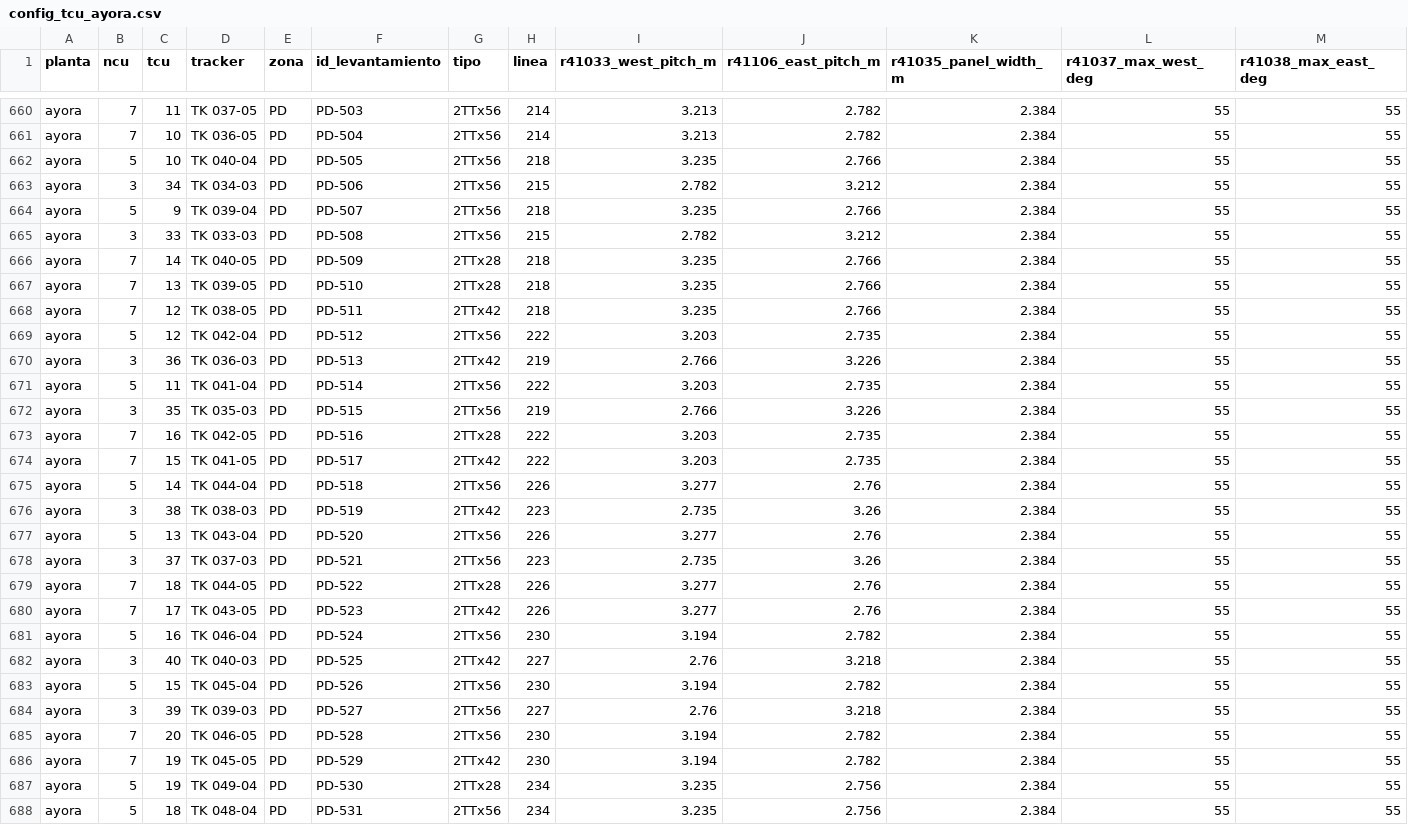
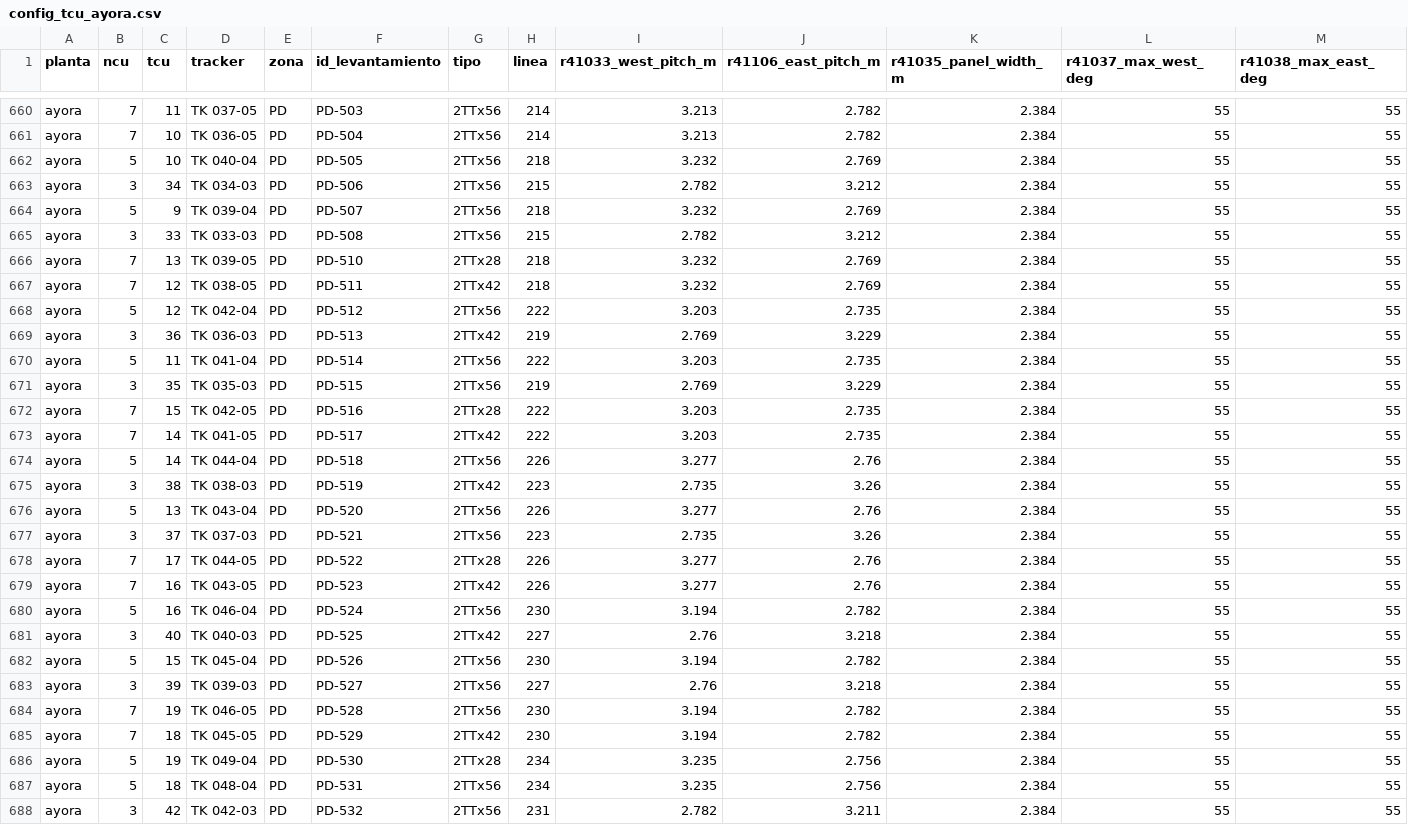
Before and after one commit to IMoriana3/cobertura-zigbee, a CSV file: config_tcu_ayora.csv, drawn as a sheet; only a part is shown, gaps mark what is left out; the shorter side is filled out with more unchanged rows; removed rows and columns are numbered as before the commit, all else as after; rows hold the shown columns only; the diff covers the shown part only; the diff names each change by its address in the sheet, - before the commit and + after, or states it on an @@ line.

```diff
--- a/config_tcu_ayora.csv
+++ b/config_tcu_ayora.csv
-I662 (r41033_west_pitch_m): 3.235
+I662 (r41033_west_pitch_m): 3.232
-J662 (r41106_east_pitch_m): 2.766
+J662 (r41106_east_pitch_m): 2.769
-I664 (r41033_west_pitch_m): 3.235
+I664 (r41033_west_pitch_m): 3.232
-J664 (r41106_east_pitch_m): 2.766
+J664 (r41106_east_pitch_m): 2.769
-row 666: ayora | 7 | 14 | TK 040-05 | PD | PD-509 | 2TTx28 | 218 | 3.235 | 2.766 | 2.384 | 55 | 55
-I666:I667 (r41033_west_pitch_m): 3.235
+I666:I667 (r41033_west_pitch_m): 3.232
-J666:J667 (r41106_east_pitch_m): 2.766
+J666:J667 (r41106_east_pitch_m): 2.769
-I669 (r41033_west_pitch_m): 2.766
+I669 (r41033_west_pitch_m): 2.769
-J669 (r41106_east_pitch_m): 3.226
+J669 (r41106_east_pitch_m): 3.229
-I671 (r41033_west_pitch_m): 2.766
+I671 (r41033_west_pitch_m): 2.769
-J671 (r41106_east_pitch_m): 3.226
+J671 (r41106_east_pitch_m): 3.229
-C672 (tcu): 16
+C672 (tcu): 15
-C673 (tcu): 15
+C673 (tcu): 14
-C678 (tcu): 18
+C678 (tcu): 17
-C679 (tcu): 17
+C679 (tcu): 16
-C684 (tcu): 20
+C684 (tcu): 19
-C685 (tcu): 19
+C685 (tcu): 18
```
Also changed, not shown: 2 removed rows and 20 edited cells elsewhere in this file, 10 other files.
